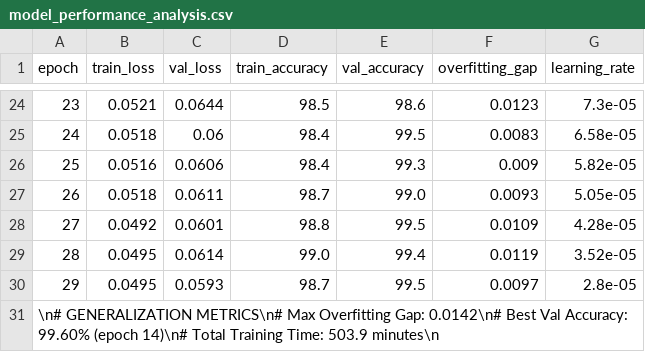
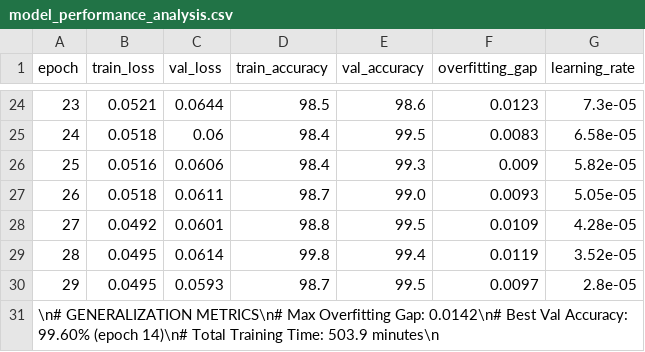
Before and after one commit to NikunjKaushik20/Vision-Mamba, a CSV file: results/model_performance_analysis.csv, drawn as a sheet; only a part is shown, gaps mark what is left out.

```diff
--- a/results/model_performance_analysis.csv
+++ b/results/model_performance_analysis.csv
@@ -28,3 +28,3 @@ epoch,train_loss,val_loss,train_accuracy,val_accuracy,overfitting_gap,learning_r
 27,0.0492,0.0601,98.8,99.5,0.0109,4.28e-05
-28,0.0495,0.0614,99.0,99.4,0.0119,3.52e-05
+28,0.0495,0.0614,99.8,99.4,0.0119,3.52e-05
 29,0.0495,0.0593,98.7,99.5,0.0097,2.8e-05
```
Also changed, not shown: 34 other files.
